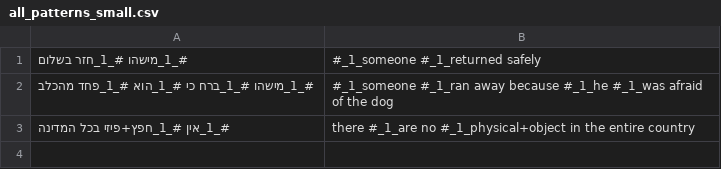
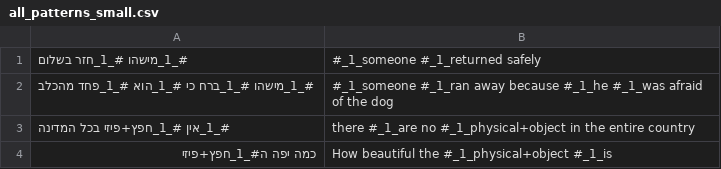
Before and after one commit to orgershoni/NLP-Pattern-Generator, a CSV file: pattern_inputs/all_patterns_small.csv, drawn as a sheet; the diff names each change by its address in the sheet, - before the commit and + after, or states it on an @@ line.

```diff
--- a/pattern_inputs/all_patterns_small.csv
+++ b/pattern_inputs/all_patterns_small.csv
+row 4: כמה יפה ה#_1_חפץ+פיזי | How beautiful the #_1_physical+object #_1_is
```
Also changed, not shown: 1 other file.
